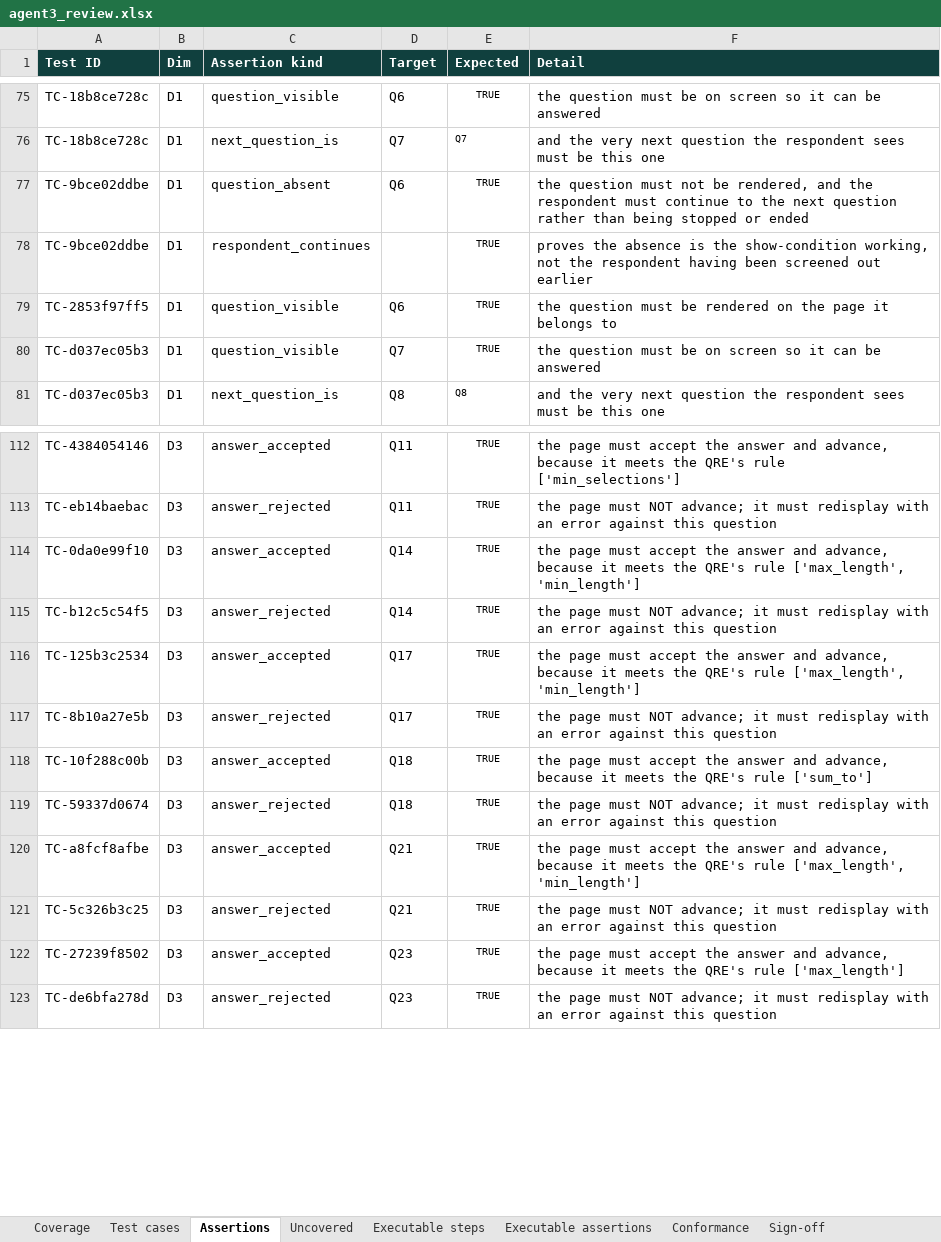
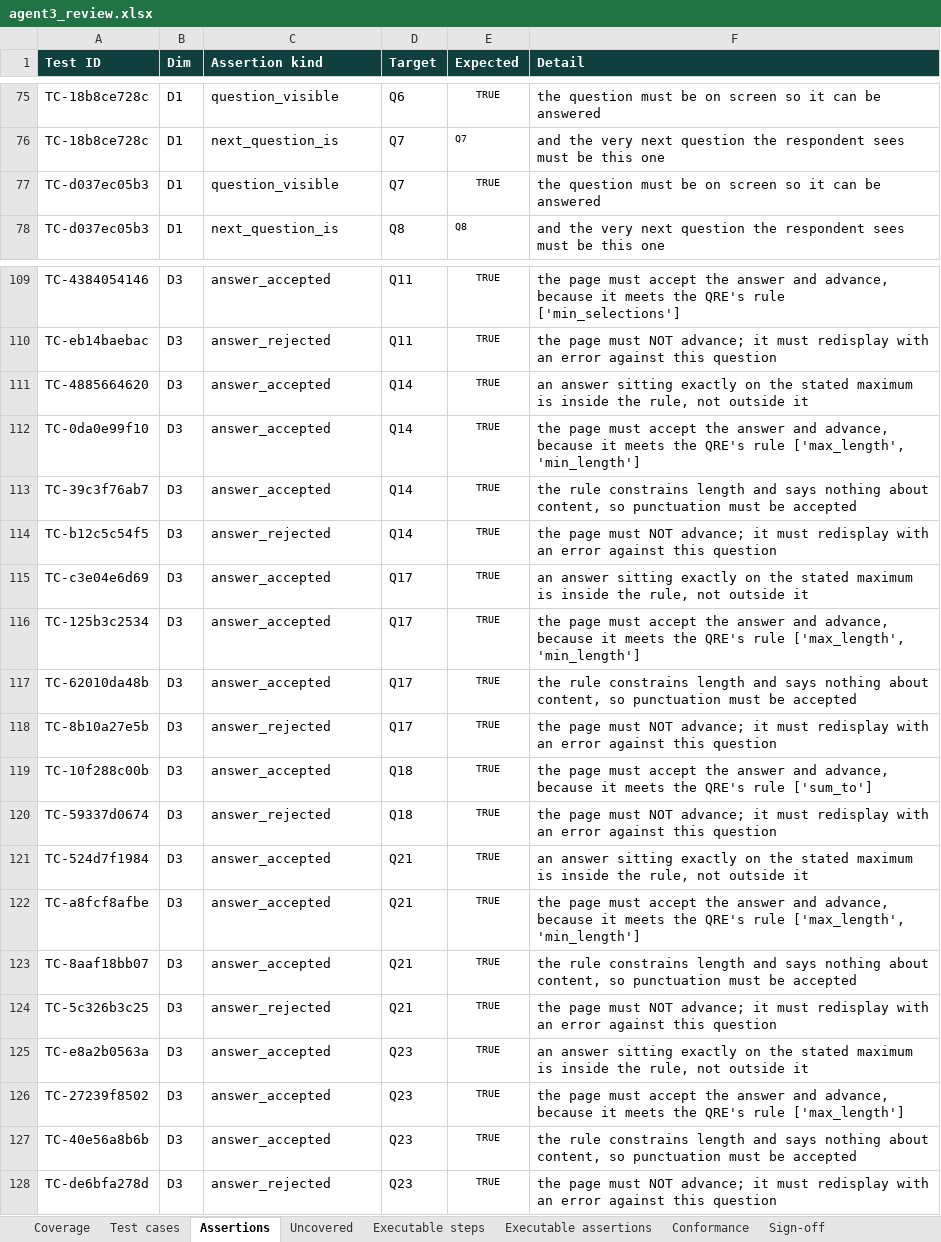
Before and after one commit to anmolisb/Escalant_SurveyProgramming, an Excel workbook: out/C01_chronic_care_patient_journey/agent3/agent3_review.xlsx, sheet Assertions, drawn as a sheet; only a part is shown, gaps mark what is left out; values as stored, in another font and other column widths than the file's, no borders; removed rows and columns are numbered as before the commit, all else as after; the diff covers the shown part only; the diff names each change by its address in the sheet, - before the commit and + after, or states it on an @@ line.

```diff
--- a/out/C01_chronic_care_patient_journey/agent3/agent3_review.xlsx (sheet Assertions)
+++ b/out/C01_chronic_care_patient_journey/agent3/agent3_review.xlsx (sheet Assertions)
-row 77: TC-9bce02ddbe | D1 | question_absent | Q6 | TRUE | the question must not be rendered, and the respondent must continue to the next question rather than being stopped or ended
-row 78: TC-9bce02ddbe | D1 | respondent_continues |  | TRUE | proves the absence is the show-condition working, not the respondent having been screened out earlier
-row 79: TC-2853f97ff5 | D1 | question_visible | Q6 | TRUE | the question must be rendered on the page it belongs to
+row 111: TC-4885664620 | D3 | answer_accepted | Q14 | TRUE | an answer sitting exactly on the stated maximum is inside the rule, not outside it
+row 113: TC-39c3f76ab7 | D3 | answer_accepted | Q14 | TRUE | the rule constrains length and says nothing about content, so punctuation must be accepted
+row 115: TC-c3e04e6d69 | D3 | answer_accepted | Q17 | TRUE | an answer sitting exactly on the stated maximum is inside the rule, not outside it
+row 117: TC-62010da48b | D3 | answer_accepted | Q17 | TRUE | the rule constrains length and says nothing about content, so punctuation must be accepted
+row 121: TC-524d7f1984 | D3 | answer_accepted | Q21 | TRUE | an answer sitting exactly on the stated maximum is inside the rule, not outside it
+row 123: TC-8aaf18bb07 | D3 | answer_accepted | Q21 | TRUE | the rule constrains length and says nothing about content, so punctuation must be accepted
+row 125: TC-e8a2b0563a | D3 | answer_accepted | Q23 | TRUE | an answer sitting exactly on the stated maximum is inside the rule, not outside it
+row 127: TC-40e56a8b6b | D3 | answer_accepted | Q23 | TRUE | the rule constrains length and says nothing about content, so punctuation must be accepted
```
Also changed, not shown: 4 added rows and 2 removed rows elsewhere in this sheet, sheet Executable steps, sheet Executable assertions, sheet Test cases, sheet Uncovered, sheet Sign-off, sheet Coverage, 1 more sheet, out/C01_chronic_care_patient_journey/agent3/agent3_test_cases_for_review.xlsx, out/C01_chronic_care_patient_journey/agent3/agent3_test_cases_with_paths.xlsx, 32 other files.
